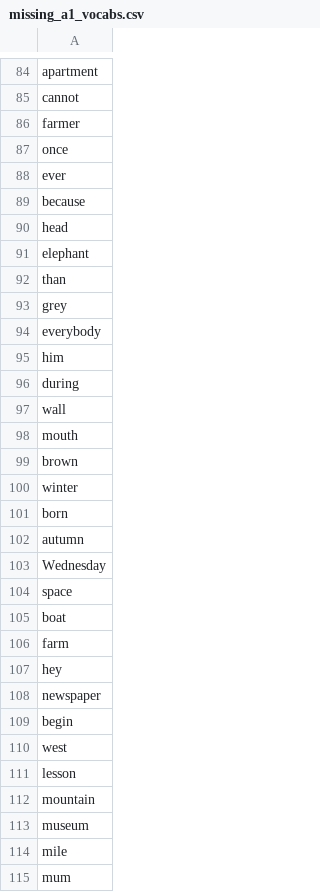
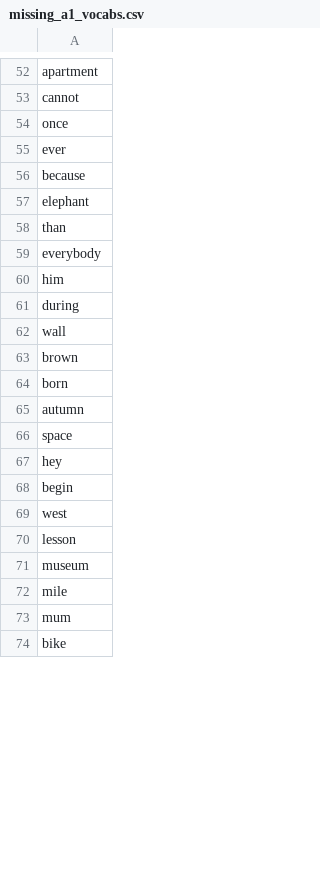
Before and after one commit to mohsenShakiba/Learnup-Data, a CSV file: missing_a1_vocabs.csv, drawn as a sheet; only a part is shown, gaps mark what is left out; the shorter side is filled out with more unchanged rows; the diff covers the shown part only; the diff names each change by its address in the sheet, - before the commit and + after, or states it on an @@ line.

```diff
--- a/missing_a1_vocabs.csv
+++ b/missing_a1_vocabs.csv
-row 86: farmer
-row 90: head
-row 93: grey
-row 98: mouth
-row 100: winter
-row 103: Wednesday
-row 105: boat
-row 106: farm
-row 108: newspaper
-row 112: mountain
```
Also changed, not shown: 32 removed rows and 1 edited cell elsewhere in this file, 5 other files.
